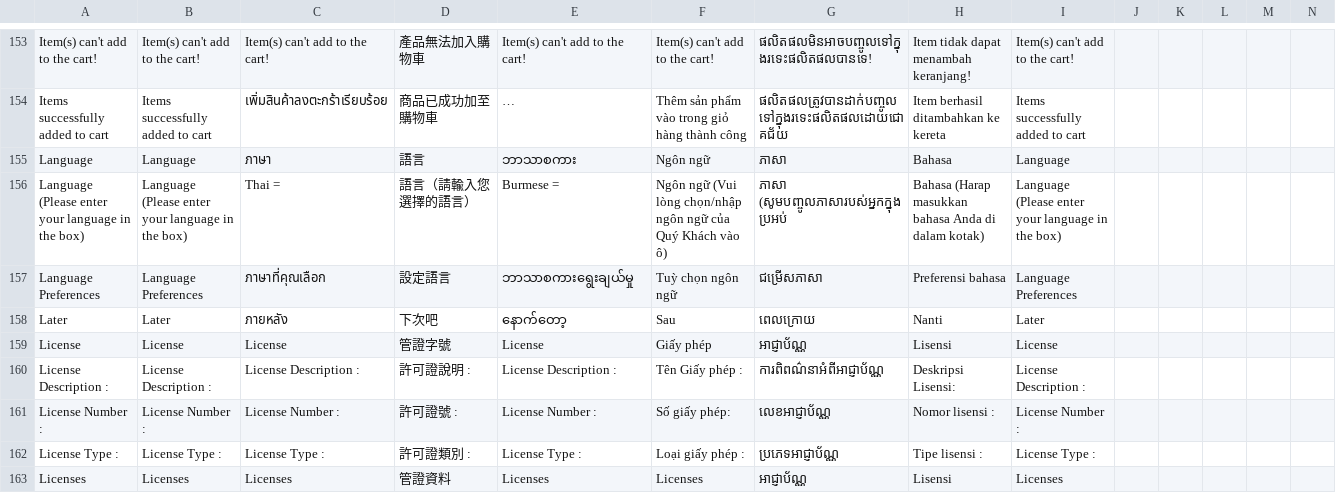
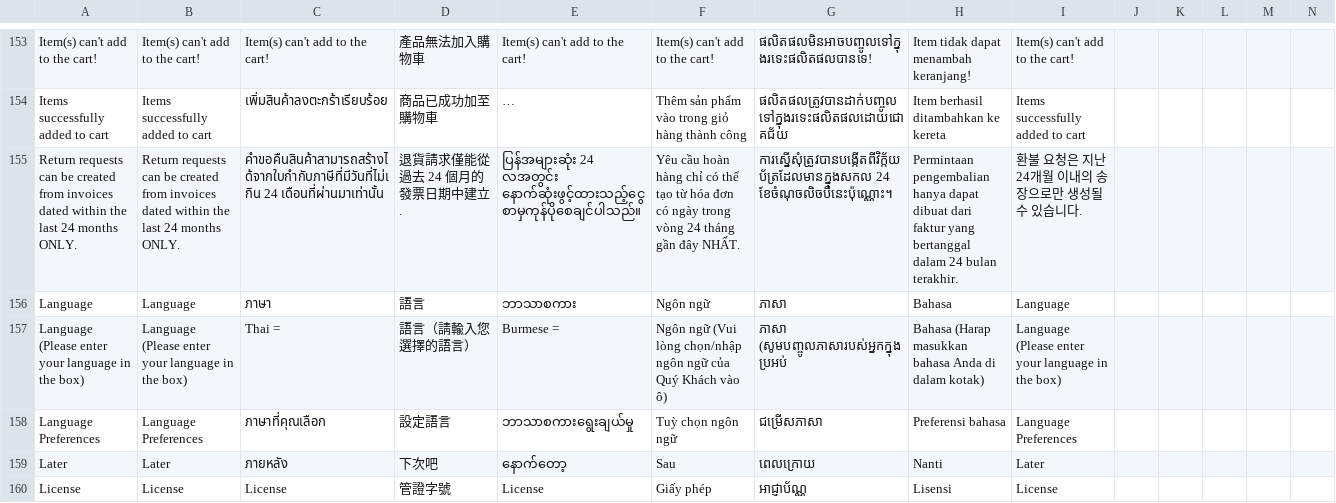
Before and after one commit to ramprasadbhagat/EZRX-, a CSV file: assets/langs/langs.csv, drawn as a sheet; only a part is shown, gaps mark what is left out; the shorter side is filled out with more unchanged rows; long unchanged cells end in …; rows hold the shown columns only; the diff names each change by its address in the sheet, - before the commit and + after, or states it on an @@ line.

Commit message:
Merged PR 100687: EZRX-20312 update text message in new return request page
### Jira ticket url
- https://zuelligpharma.atlassian.net/browse/EZRX-20312

### Root cause
- forget to add the notes "Return requests can be created from invoices dated within the last 24 months ONLY." in return request page - step 1

### Solution
- add the notes as required
- add the notes's text in the lang.csv file
- update test case for displaying the message

### Test account
- environment: UAT
- username: vbuianh
- salesOrg: HK
- customer: 0070146977
- shipto: default

### Output screenshot
![image.png](https://dev.azure.com/zuelligpharmadevops/3368559d-402f-4ca8-a029-737bca870679/_apis/git/repositories/d10de74c-8ac2-4e8e-af4b-a023b6c9dee2/pullRequests/100687/attachments/image.png)

EZRX-20312 update text message in new return request page

```diff
--- a/assets/langs/langs.csv
+++ b/assets/langs/langs.csv
+row 155: Return requests can be created from invoices dated within the last 24 months ONLY. | Return requests can be created from invoices dated within the last 24 months ONLY. | คำขอคืนสินค้าสามารถสร้างได้จากใบกำกับภาษีที่มีวันที่ไม่เกิน 24 เดือนที่ผ่านมาเท่านั้น | 退貨請求僅能從過去 24 個月的發票日期中建立. | ပြန်အများဆုံး 24 လအတွင်း နောက်ဆုံးဖွင့်ထားသည့်ငွေစာမှကုန်ပိုစေချင်ပါသည်။ | Yêu cầu hoàn hàng chỉ có thể tạo từ hóa đơn có ngày trong vòng 24 tháng gần đây NHẤT. | ការស្នើសុំត្រូវបានបង្កើតពីវិក្ក័យប័ត្រដែលមានក្នុងសកល 24 ខែចំណុចលិចបីនេះប៉ុណ្ណោះ។ | Permintaan pengembalian hanya dapat dibuat dari faktur yang bertanggal dalam 24 bulan terakhir. | 환불 요청은 지난 24개월 이내의 송장으로만 생성될 수 있습니다.
```
Also changed, not shown: 2 other files.
